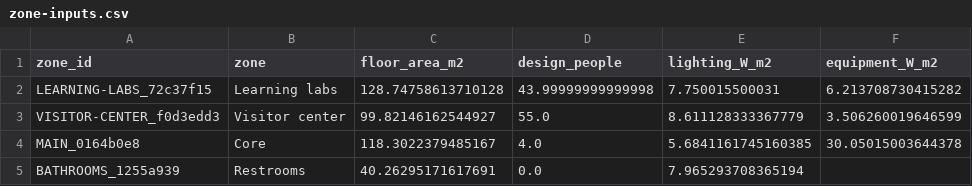
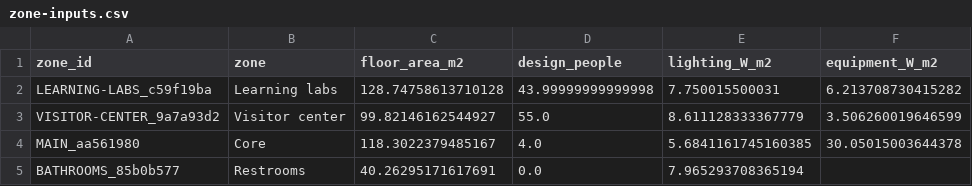
Before and after one commit to bldgtyp-projects/bt-proj-2624-rye-nature-center, a CSV file: site/downloads/zone-inputs.csv, drawn as a sheet; only a part is shown; the diff names each change by its address in the sheet, - before the commit and + after, or states it on an @@ line.

```diff
--- a/site/downloads/zone-inputs.csv
+++ b/site/downloads/zone-inputs.csv
-A2 (zone_id): LEARNING-LABS_72c37f15
+A2 (zone_id): LEARNING-LABS_c59f19ba
-A3 (zone_id): VISITOR-CENTER_f0d3edd3
+A3 (zone_id): VISITOR-CENTER_9a7a93d2
-A4 (zone_id): MAIN_0164b0e8
+A4 (zone_id): MAIN_aa561980
-A5 (zone_id): BATHROOMS_1255a939
+A5 (zone_id): BATHROOMS_85b0b577
```
Also changed, not shown: site/downloads/design-day-loads.csv, site/downloads/monthly-energy.csv, 29 other files.
